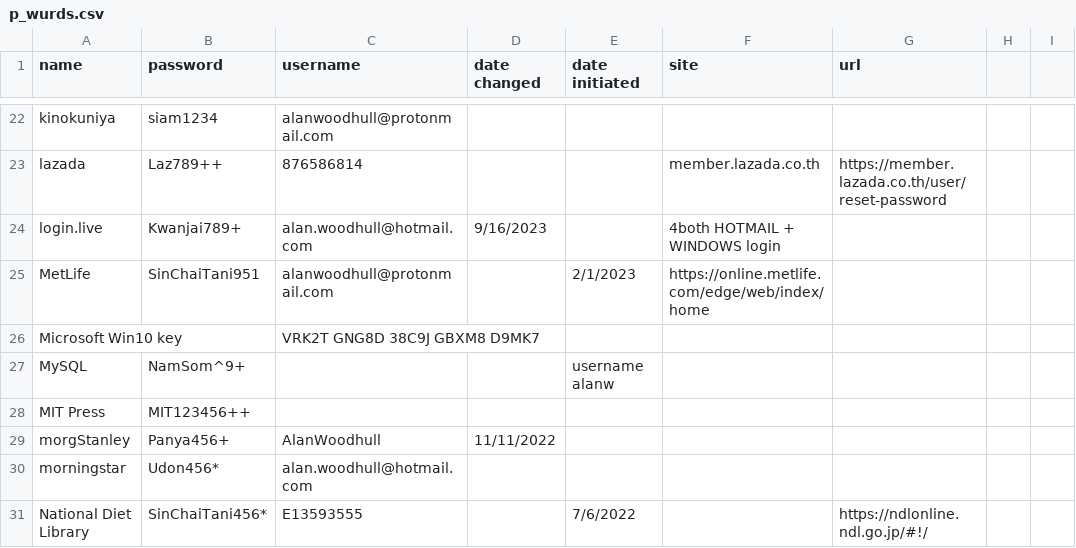
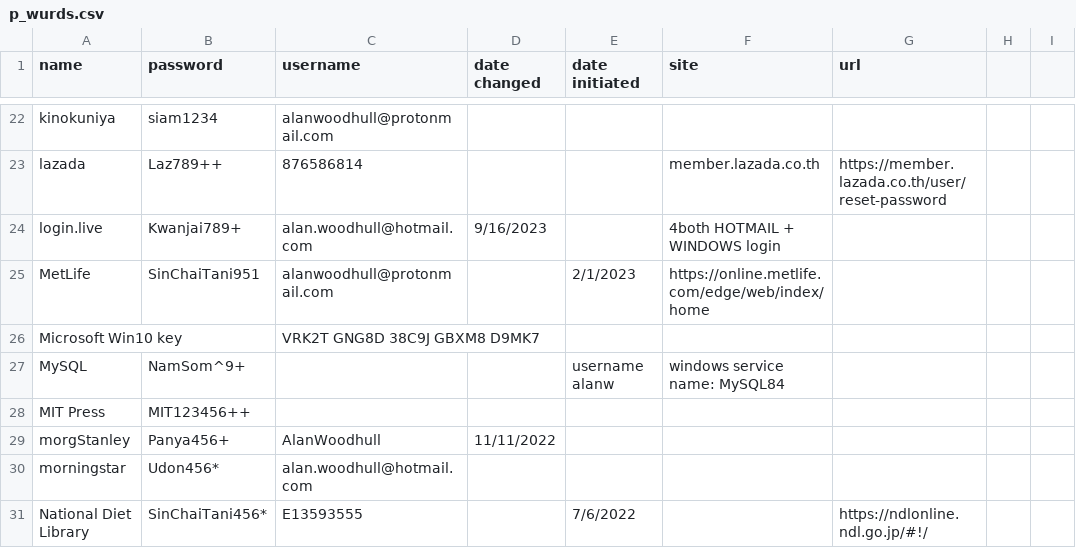
Before and after one commit to awood333/p_wurds, a CSV file: p_wurds.csv, drawn as a sheet; only a part is shown, gaps mark what is left out; the diff names each change by its address in the sheet, - before the commit and + after, or states it on an @@ line.

Commit message:
Update p_wurds.csv

```diff
--- a/p_wurds.csv
+++ b/p_wurds.csv
-F27 (site): (empty)
+F27 (site): windows service name: MySQL84
```
